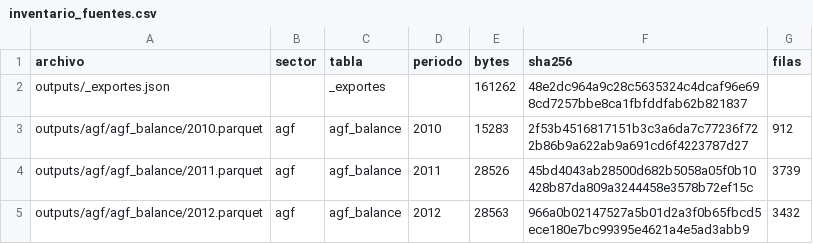
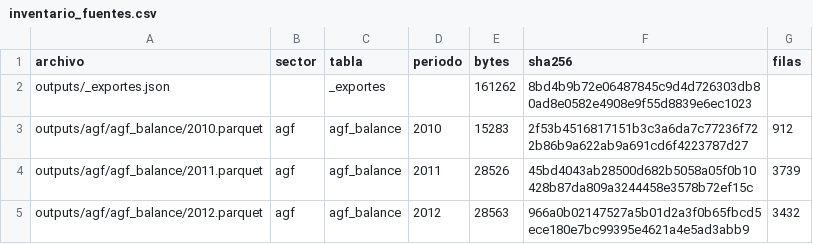
Before and after one commit to joaquinignaciomondaca-code/Sistema_de_Informacion_Financiera_de_Chile, a CSV file: docs/reproducibilidad/inventario_fuentes.csv, drawn as a sheet; only a part is shown.

```diff
--- a/docs/reproducibilidad/inventario_fuentes.csv
+++ b/docs/reproducibilidad/inventario_fuentes.csv
@@ -1,3 +1,3 @@
 archivo,sector,tabla,periodo,bytes,sha256,filas
-outputs/_exportes.json,,_exportes,,161262,48e2dc964a9c28c5635324c4dcaf96e698cd7257bbe8ca1fbfddfab62b821837,
+outputs/_exportes.json,,_exportes,,161262,8bd4b9b72e06487845c9d4d726303db80ad8e0582e4908e9f55d8839e6ec1023,
 outputs/agf/agf_balance/2010.parquet,agf,agf_balance,2010,15283,2f53b4516817151b3c3a6da7c77236f722b86b9a622ab9a691cd6f4223787d27,912
```
Also changed, not shown: 1 other file.
